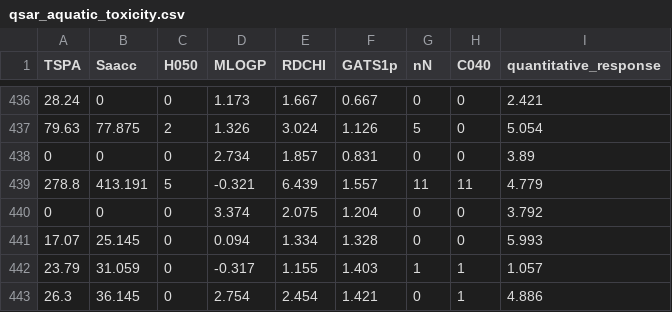
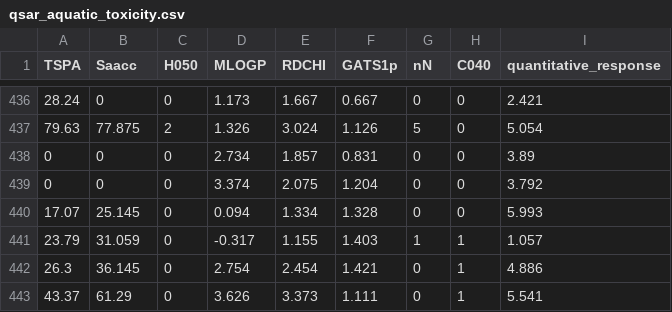
Before and after one commit to PragatiGupta97/Bayesian_Data_Analysis_QSAR_Toxicity, a CSV file: QSAR/qsar_aquatic_toxicity.csv, drawn as a sheet; only a part is shown, gaps mark what is left out; the shorter side is filled out with more unchanged rows.

```diff
--- a/QSAR/qsar_aquatic_toxicity.csv
+++ b/QSAR/qsar_aquatic_toxicity.csv
@@ -438,3 +438,2 @@ TSPA,Saacc,H050,MLOGP,RDCHI,GATS1p,nN,C040,quantitative_response
 0,0,0,2.734,1.857,0.831,0,0,3.89
-278.8,413.191,5,-0.321,6.439,1.557,11,11,4.779
 0,0,0,3.374,2.075,1.204,0,0,3.792
```
Also changed, not shown: 5 other files.
